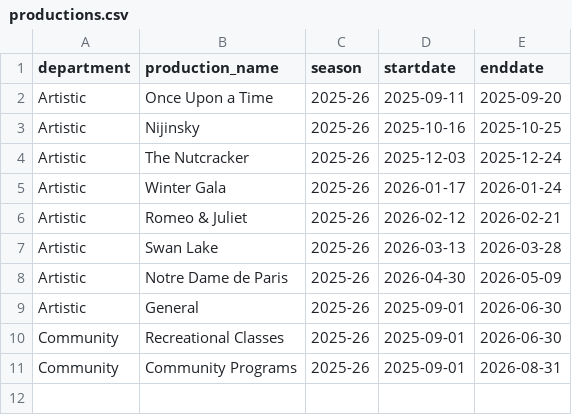
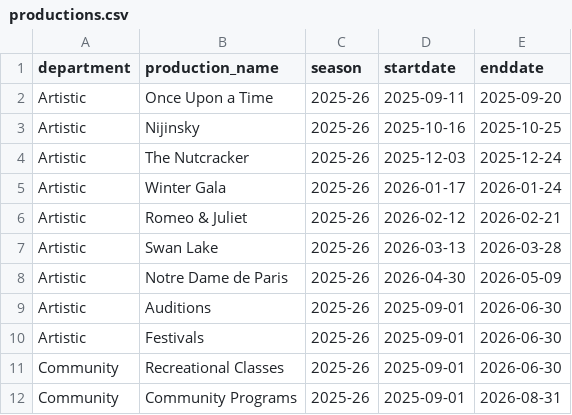
Before and after one commit to chrisrobingeorge-ai/scorecard, a CSV file: data/productions.csv, drawn as a sheet.

Commit message:
Update productions.csv with new entries

```diff
--- a/data/productions.csv
+++ b/data/productions.csv
@@ -8,3 +8,4 @@ Artistic,Swan Lake,2025-26,2026-03-13,2026-03-28
 Artistic,Notre Dame de Paris,2025-26,2026-04-30,2026-05-09
-Artistic,General,2025-26,2025-09-01,2026-06-30
+Artistic,Auditions,2025-26,2025-09-01,2026-06-30
+Artistic,Festivals,2025-26,2025-09-01,2026-06-30
 Community,Recreational Classes,2025-26,2025-09-01,2026-06-30
```
